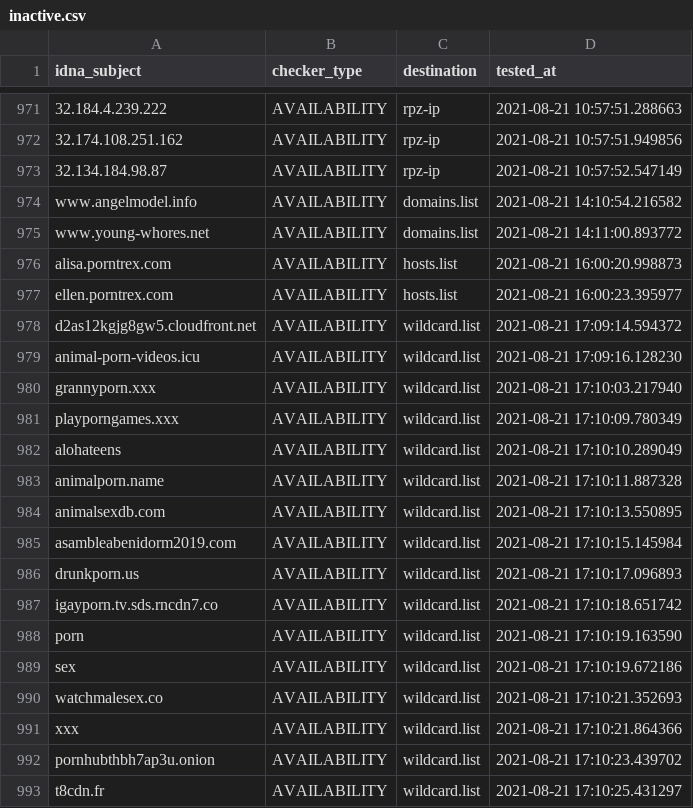
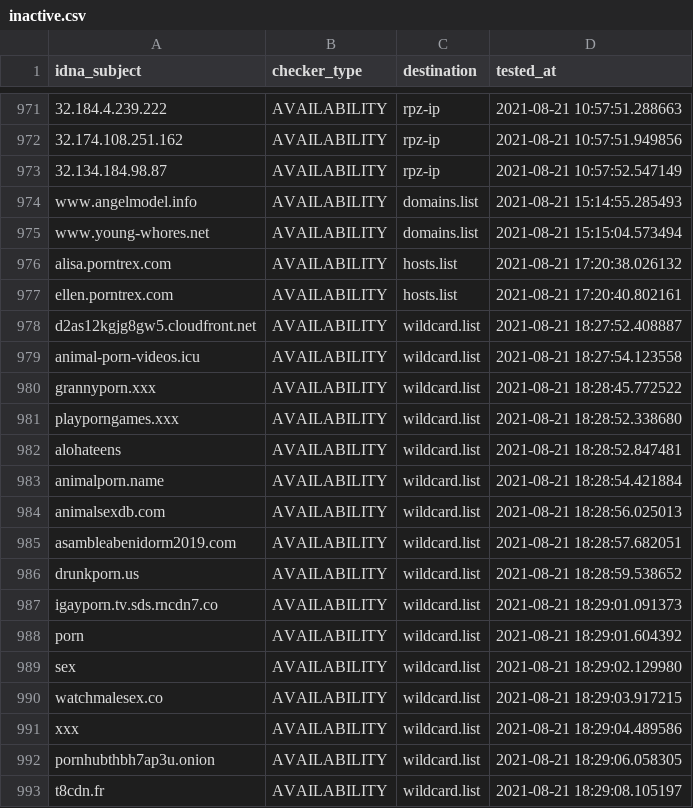
Before and after one commit to porn-records/Porn-Records, a CSV file: .pyfunceble/inactive.csv, drawn as a sheet; only a part is shown, gaps mark what is left out; the diff names each change by its address in the sheet, - before the commit and + after, or states it on an @@ line.

```diff
--- a/.pyfunceble/inactive.csv
+++ b/.pyfunceble/inactive.csv
-D974 (tested_at): 2021-08-21 14:10:54.216582
+D974 (tested_at): 2021-08-21 15:14:55.285493
-D975 (tested_at): 2021-08-21 14:11:00.893772
+D975 (tested_at): 2021-08-21 15:15:04.573494
-D976 (tested_at): 2021-08-21 16:00:20.998873
+D976 (tested_at): 2021-08-21 17:20:38.026132
-D977 (tested_at): 2021-08-21 16:00:23.395977
+D977 (tested_at): 2021-08-21 17:20:40.802161
-D978 (tested_at): 2021-08-21 17:09:14.594372
+D978 (tested_at): 2021-08-21 18:27:52.408887
-D979 (tested_at): 2021-08-21 17:09:16.128230
+D979 (tested_at): 2021-08-21 18:27:54.123558
-D980 (tested_at): 2021-08-21 17:10:03.217940
+D980 (tested_at): 2021-08-21 18:28:45.772522
-D981 (tested_at): 2021-08-21 17:10:09.780349
+D981 (tested_at): 2021-08-21 18:28:52.338680
-D982 (tested_at): 2021-08-21 17:10:10.289049
+D982 (tested_at): 2021-08-21 18:28:52.847481
-D983 (tested_at): 2021-08-21 17:10:11.887328
+D983 (tested_at): 2021-08-21 18:28:54.421884
-D984 (tested_at): 2021-08-21 17:10:13.550895
+D984 (tested_at): 2021-08-21 18:28:56.025013
-D985 (tested_at): 2021-08-21 17:10:15.145984
+D985 (tested_at): 2021-08-21 18:28:57.682051
-D986 (tested_at): 2021-08-21 17:10:17.096893
+D986 (tested_at): 2021-08-21 18:28:59.538652
-D987 (tested_at): 2021-08-21 17:10:18.651742
+D987 (tested_at): 2021-08-21 18:29:01.091373
-D988 (tested_at): 2021-08-21 17:10:19.163590
+D988 (tested_at): 2021-08-21 18:29:01.604392
-D989 (tested_at): 2021-08-21 17:10:19.672186
+D989 (tested_at): 2021-08-21 18:29:02.129980
-D990 (tested_at): 2021-08-21 17:10:21.352693
+D990 (tested_at): 2021-08-21 18:29:03.917215
-D991 (tested_at): 2021-08-21 17:10:21.864366
+D991 (tested_at): 2021-08-21 18:29:04.489586
-D992 (tested_at): 2021-08-21 17:10:23.439702
+D992 (tested_at): 2021-08-21 18:29:06.058305
-D993 (tested_at): 2021-08-21 17:10:25.431297
+D993 (tested_at): 2021-08-21 18:29:08.105197
```
Also changed, not shown: 52 other files.
